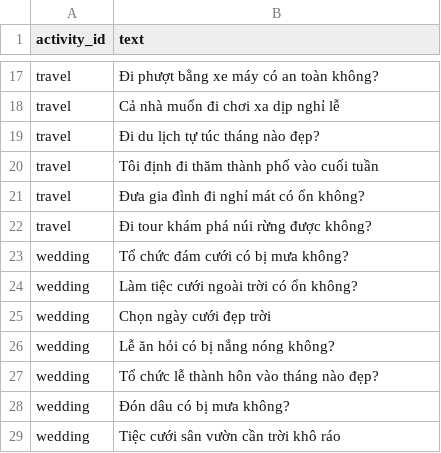
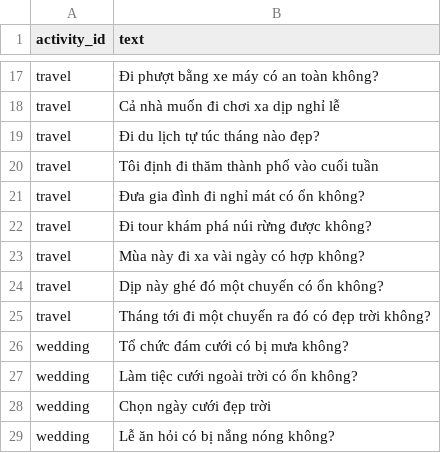
Before and after one commit to tien-nguyen-citd/team22-py-weather-analysis, a CSV file: nlu-service/data/activity-examples.csv, drawn as a sheet; only a part is shown, gaps mark what is left out; the shorter side is filled out with more unchanged rows.

```diff
--- a/nlu-service/data/activity-examples.csv
+++ b/nlu-service/data/activity-examples.csv
@@ -22,2 +22,5 @@ travel,Đưa gia đình đi nghỉ mát có ổn không?
 travel,Đi tour khám phá núi rừng được không?
+travel,Mùa này đi xa vài ngày có hợp không?
+travel,Dịp này ghé đó một chuyến có ổn không?
+travel,Tháng tới đi một chuyến ra đó có đẹp trời không?
 wedding,Tổ chức đám cưới có bị mưa không?
```
Also changed, not shown: nlu-service/data/intents.csv, nlu-service/data/questions.csv, 15 other files.
